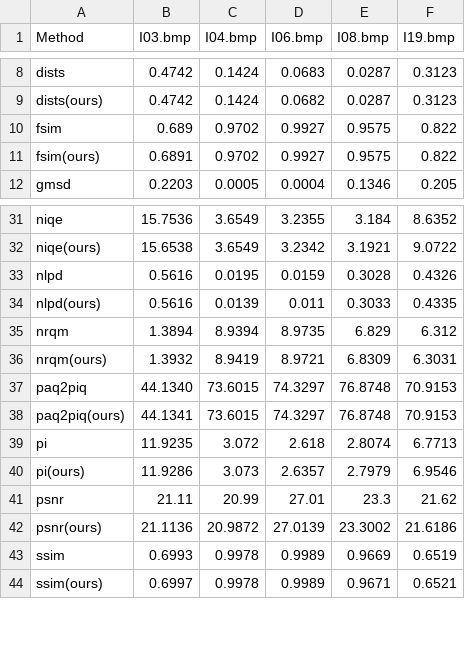
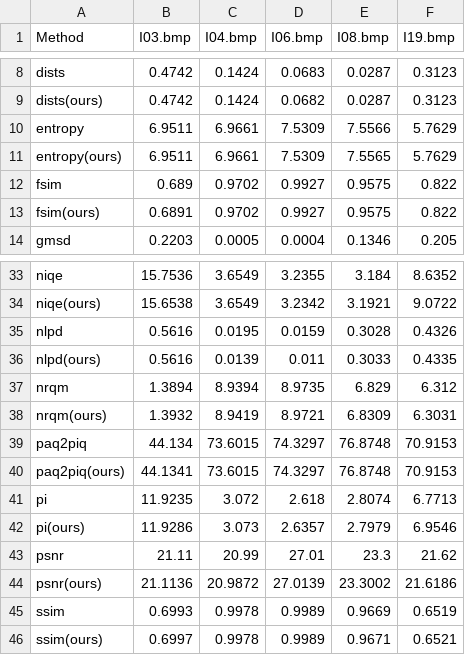
Before and after one commit to chaofengc/IQA-PyTorch, a CSV file: ResultsCalibra/calibration_summary.csv, drawn as a sheet; only a part is shown, gaps mark what is left out.

Commit message:
feat: :triangular_flag_on_post: add entropy for NR IQA

```diff
--- a/ResultsCalibra/calibration_summary.csv
+++ b/ResultsCalibra/calibration_summary.csv
@@ -9,2 +9,4 @@ dists,0.4742,0.1424,0.0683,0.0287,0.3123
 dists(ours),0.4742,0.1424,0.0682,0.0287,0.3123
+entropy,6.9511,6.9661,7.5309,7.5566,5.7629
+entropy(ours),6.9511,6.9661,7.5309,7.5565,5.7629
 fsim,0.689,0.9702,0.9927,0.9575,0.822
@@ -36,3 +38,3 @@ nrqm,1.3894,8.9394,8.9735,6.829,6.312
 nrqm(ours),1.3932,8.9419,8.9721,6.8309,6.3031
-paq2piq,44.1340,73.6015,74.3297,76.8748,70.9153
+paq2piq,44.134,73.6015,74.3297,76.8748,70.9153
 paq2piq(ours),44.1341,73.6015,74.3297,76.8748,70.9153
```
Also changed, not shown: 2 other files.
